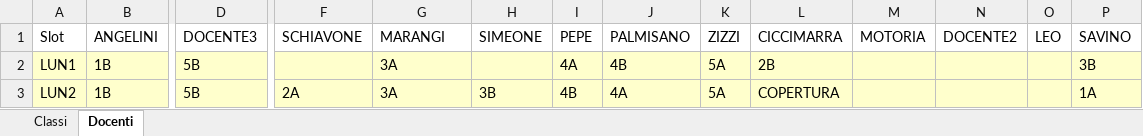
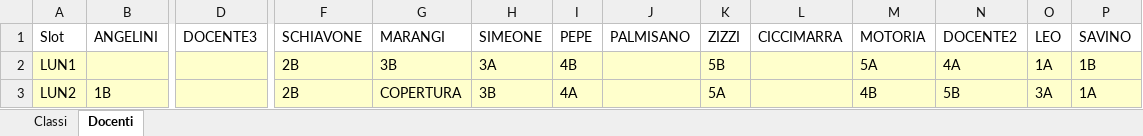
Before and after one commit to Stefaniapep/orario-scolastico, an Excel workbook: orario_settimanale.xlsx, sheet Docenti, drawn as a sheet; only a part is shown, gaps mark what is left out; values as stored, in another font and other column widths than the file's, no borders; the diff covers the shown part only; the diff names each change by its address in the sheet, - before the commit and + after, or states it on an @@ line.

```diff
--- a/orario_settimanale.xlsx (sheet Docenti)
+++ b/orario_settimanale.xlsx (sheet Docenti)
-B2 (ANGELINI): 1B
+B2 (ANGELINI): (empty)
-D2:D3 (DOCENTE3): 5B
+D2:D3 (DOCENTE3): (empty)
-F2 (SCHIAVONE): (empty)
+F2 (SCHIAVONE): 2B
-G2 (MARANGI): 3A
+G2 (MARANGI): 3B
-H2 (SIMEONE): (empty)
+H2 (SIMEONE): 3A
-I2 (PEPE): 4A
+I2 (PEPE): 4B
-J2 (PALMISANO): 4B
+J2 (PALMISANO): (empty)
-K2 (ZIZZI): 5A
+K2 (ZIZZI): 5B
-L2 (CICCIMARRA): 2B
+L2 (CICCIMARRA): (empty)
-M2 (MOTORIA): (empty)
+M2 (MOTORIA): 5A
-N2 (DOCENTE2): (empty)
+N2 (DOCENTE2): 4A
-O2 (LEO): (empty)
+O2 (LEO): 1A
-P2 (SAVINO): 3B
+P2 (SAVINO): 1B
-F3 (SCHIAVONE): 2A
+F3 (SCHIAVONE): 2B
-G3 (MARANGI): 3A
+G3 (MARANGI): COPERTURA
-I3 (PEPE): 4B
+I3 (PEPE): 4A
-J3 (PALMISANO): 4A
+J3 (PALMISANO): (empty)
-L3 (CICCIMARRA): COPERTURA
+L3 (CICCIMARRA): (empty)
-M3 (MOTORIA): (empty)
+M3 (MOTORIA): 4B
-N3 (DOCENTE2): (empty)
+N3 (DOCENTE2): 5B
-O3 (LEO): (empty)
+O3 (LEO): 3A
```
Also changed, not shown: 278 edited cells elsewhere in this sheet, sheet Classi, 6 other files.
